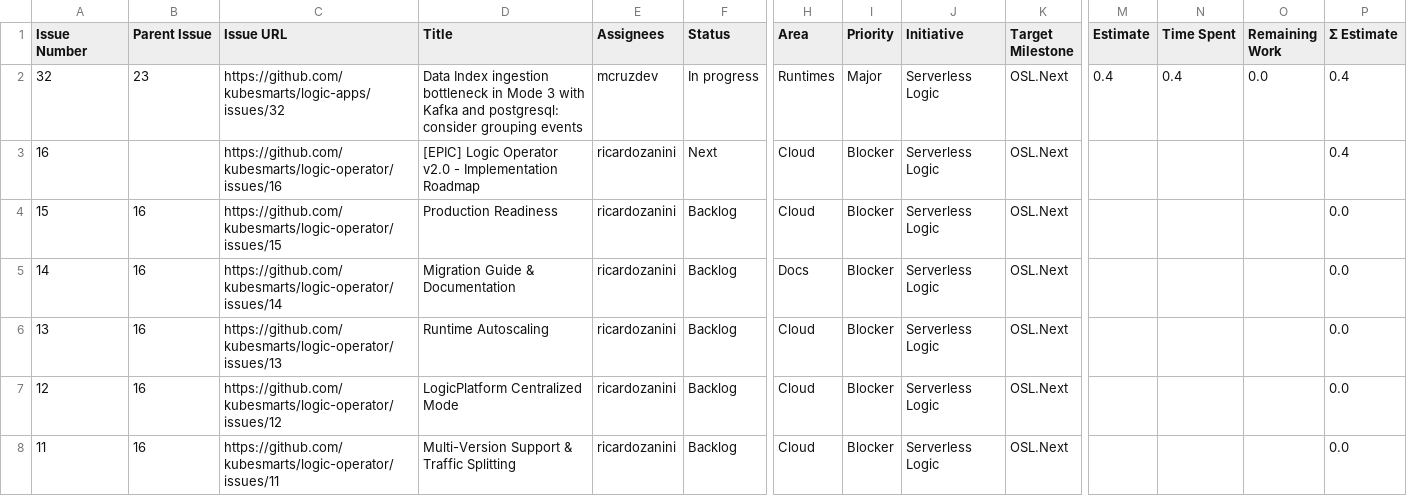
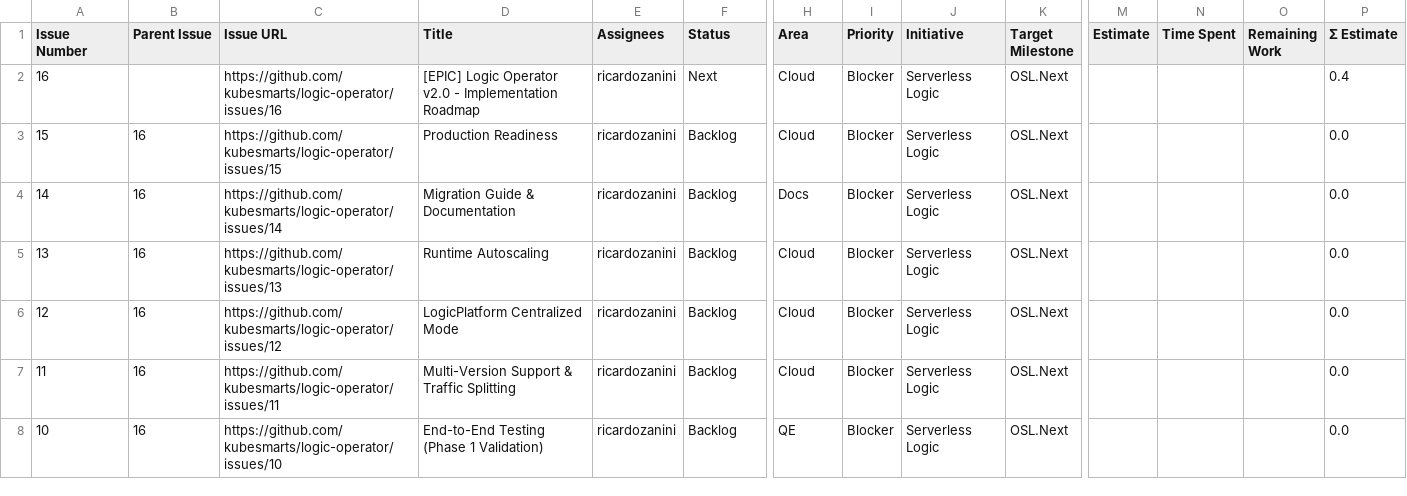
Before and after one commit to kubesmarts/pm-automations, a CSV file: exports/kubesmarts-3-active-items.csv, drawn as a sheet; only a part is shown, gaps mark what is left out; the shorter side is filled out with more unchanged rows; rows hold the shown columns only; the diff names each change by its address in the sheet, - before the commit and + after, or states it on an @@ line.

```diff
--- a/exports/kubesmarts-3-active-items.csv
+++ b/exports/kubesmarts-3-active-items.csv
-row 2: 32 | 23 | https://github.com/kubesmarts/logic-apps/issues/32 | Data Index ingestion bottleneck in Mode 3 with Kafka and postgresql: consider grouping events | mcruzdev | In progress | Runtimes | Major | Serverless Logic | OSL.Next | 0.4 | 0.4 | 0.0 | 0.4
```
Also changed, not shown: exports/kiegroup-9-active-items.csv, exports/quarkiverse-11-active-items.csv.
